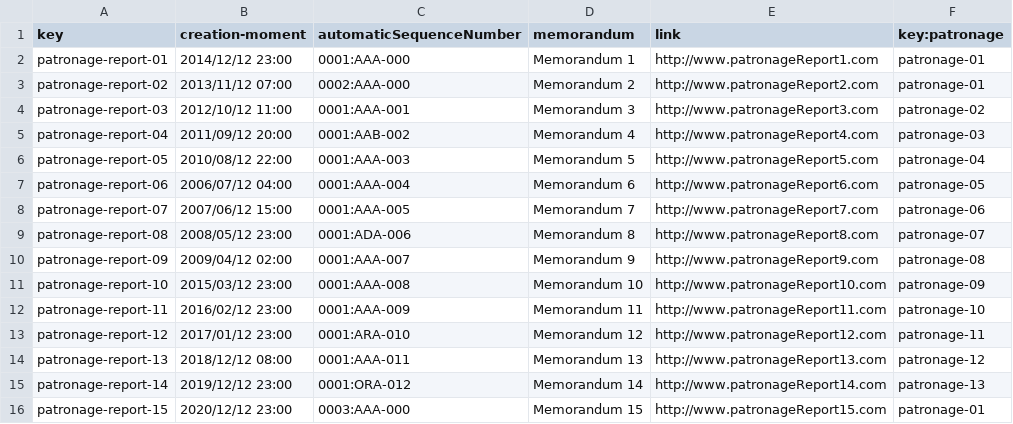
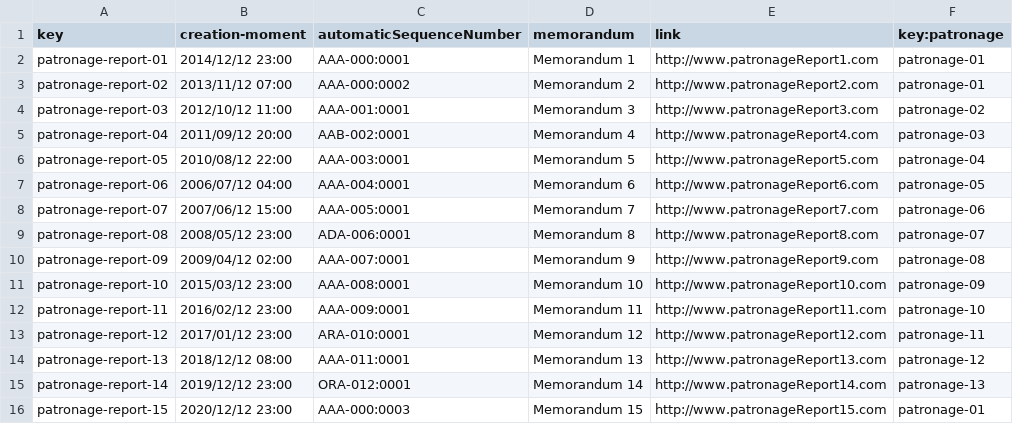
Before and after one commit to danrodcam/Acme-Toolkits, a CSV file: src/main/webapp/WEB-INF/resources/sample-data/patronageReport.csv, drawn as a sheet.

```diff
--- a/src/main/webapp/WEB-INF/resources/sample-data/patronageReport.csv
+++ b/src/main/webapp/WEB-INF/resources/sample-data/patronageReport.csv
@@ -1,16 +1,16 @@
 key,creation-moment,automaticSequenceNumber,memorandum,link,key:patronage
-patronage-report-01,2014/12/12 23:00,0001:AAA-000,Memorandum 1,http://www.patronageReport1.com,patronage-01
-patronage-report-02,2013/11/12 07:00,0002:AAA-000,Memorandum 2,http://www.patronageReport2.com,patronage-01
-patronage-report-03,2012/10/12 11:00,0001:AAA-001,Memorandum 3,http://www.patronageReport3.com,patronage-02
-patronage-report-04,2011/09/12 20:00,0001:AAB-002,Memorandum 4,http://www.patronageReport4.com,patronage-03
-patronage-report-05,2010/08/12 22:00,0001:AAA-003,Memorandum 5,http://www.patronageReport5.com,patronage-04
-patronage-report-06,2006/07/12 04:00,0001:AAA-004,Memorandum 6,http://www.patronageReport6.com,patronage-05
-patronage-report-07,2007/06/12 15:00,0001:AAA-005,Memorandum 7,http://www.patronageReport7.com,patronage-06
-patronage-report-08,2008/05/12 23:00,0001:ADA-006,Memorandum 8,http://www.patronageReport8.com,patronage-07
-patronage-report-09,2009/04/12 02:00,0001:AAA-007,Memorandum 9,http://www.patronageReport9.com,patronage-08
-patronage-report-10,2015/03/12 23:00,0001:AAA-008,Memorandum 10,http://www.patronageReport10.com,patronage-09
-patronage-report-11,2016/02/12 23:00,0001:AAA-009,Memorandum 11,http://www.patronageReport11.com,patronage-10
-patronage-report-12,2017/01/12 23:00,0001:ARA-010,Memorandum 12,http://www.patronageReport12.com,patronage-11
-patronage-report-13,2018/12/12 08:00,0001:AAA-011,Memorandum 13,http://www.patronageReport13.com,patronage-12
-patronage-report-14,2019/12/12 23:00,0001:ORA-012,Memorandum 14,http://www.patronageReport14.com,patronage-13
-patronage-report-15,2020/12/12 23:00,0003:AAA-000,Memorandum 15,http://www.patronageReport15.com,patronage-01
+patronage-report-01,2014/12/12 23:00,AAA-000:0001,Memorandum 1,http://www.patronageReport1.com,patronage-01
+patronage-report-02,2013/11/12 07:00,AAA-000:0002,Memorandum 2,http://www.patronageReport2.com,patronage-01
+patronage-report-03,2012/10/12 11:00,AAA-001:0001,Memorandum 3,http://www.patronageReport3.com,patronage-02
+patronage-report-04,2011/09/12 20:00,AAB-002:0001,Memorandum 4,http://www.patronageReport4.com,patronage-03
+patronage-report-05,2010/08/12 22:00,AAA-003:0001,Memorandum 5,http://www.patronageReport5.com,patronage-04
+patronage-report-06,2006/07/12 04:00,AAA-004:0001,Memorandum 6,http://www.patronageReport6.com,patronage-05
+patronage-report-07,2007/06/12 15:00,AAA-005:0001,Memorandum 7,http://www.patronageReport7.com,patronage-06
+patronage-report-08,2008/05/12 23:00,ADA-006:0001,Memorandum 8,http://www.patronageReport8.com,patronage-07
+patronage-report-09,2009/04/12 02:00,AAA-007:0001,Memorandum 9,http://www.patronageReport9.com,patronage-08
+patronage-report-10,2015/03/12 23:00,AAA-008:0001,Memorandum 10,http://www.patronageReport10.com,patronage-09
+patronage-report-11,2016/02/12 23:00,AAA-009:0001,Memorandum 11,http://www.patronageReport11.com,patronage-10
+patronage-report-12,2017/01/12 23:00,ARA-010:0001,Memorandum 12,http://www.patronageReport12.com,patronage-11
+patronage-report-13,2018/12/12 08:00,AAA-011:0001,Memorandum 13,http://www.patronageReport13.com,patronage-12
+patronage-report-14,2019/12/12 23:00,ORA-012:0001,Memorandum 14,http://www.patronageReport14.com,patronage-13
+patronage-report-15,2020/12/12 23:00,AAA-000:0003,Memorandum 15,http://www.patronageReport15.com,patronage-01
```
Also changed, not shown: 5 other files.
